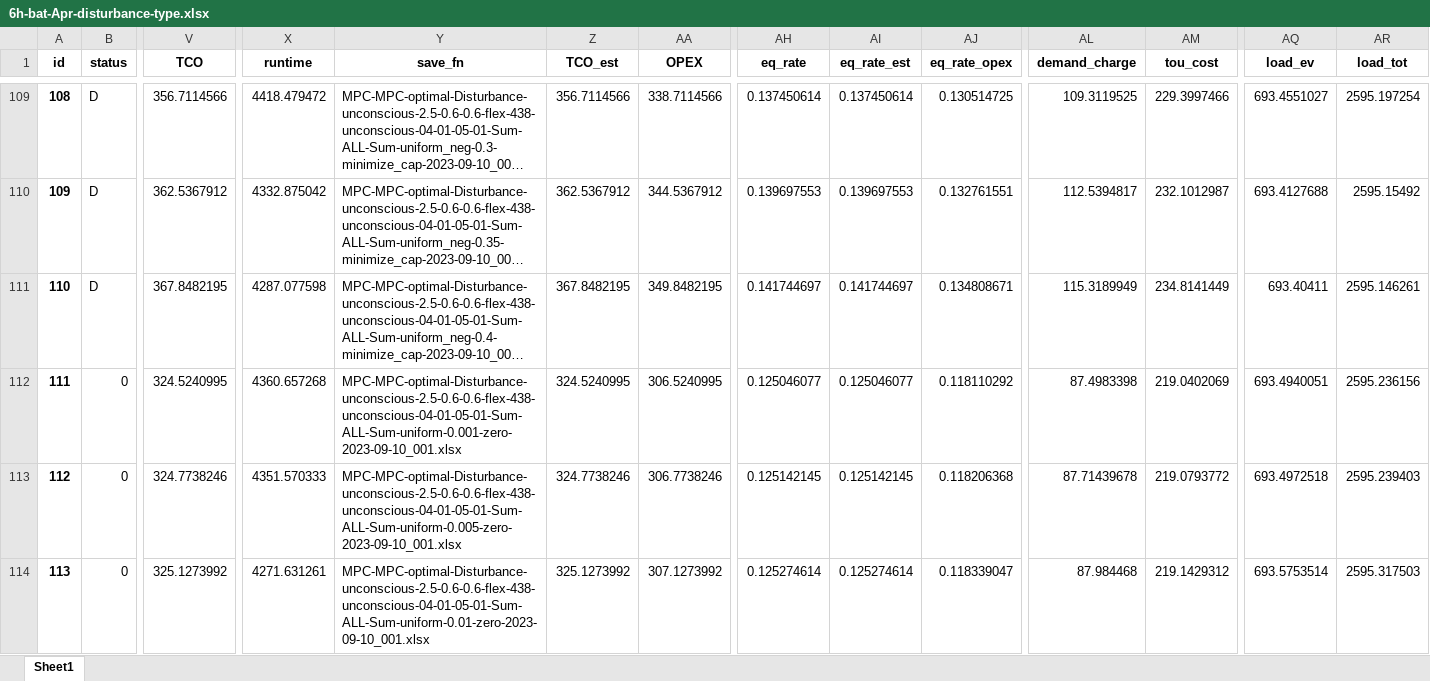
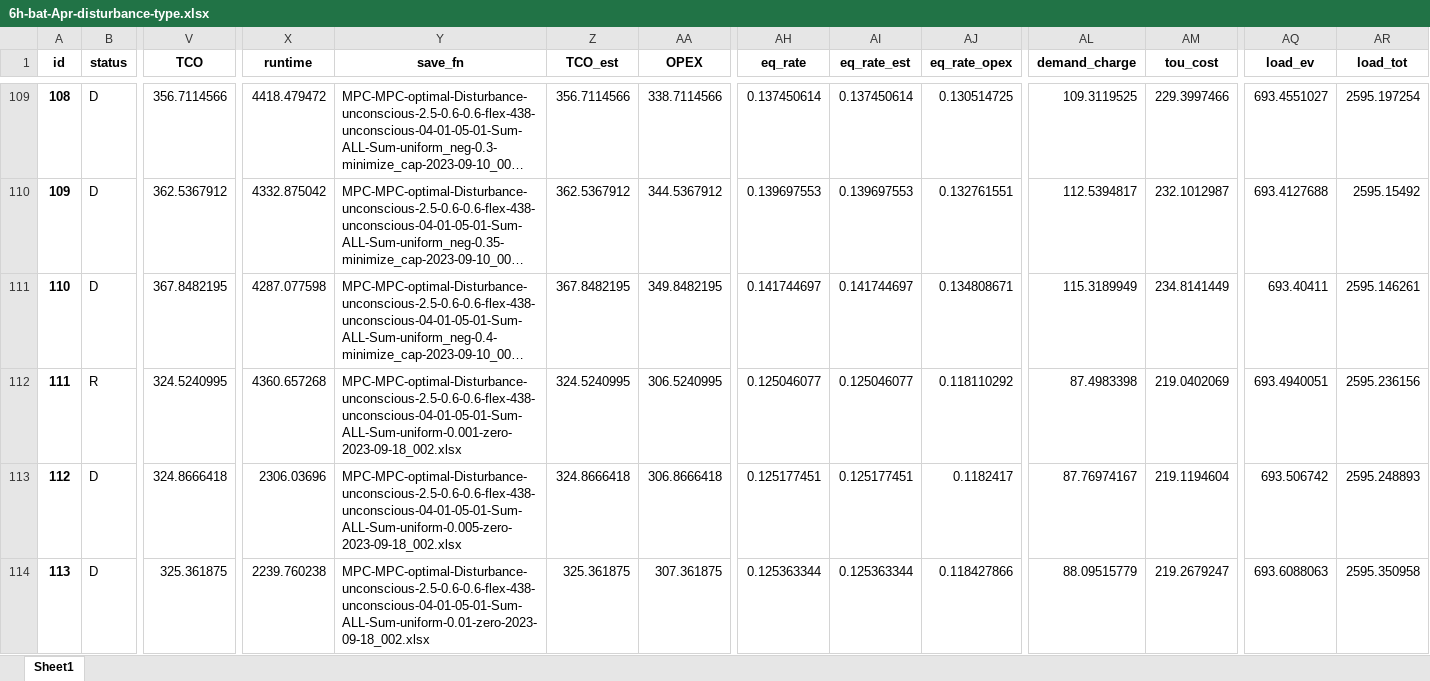
Before and after one commit to AarenLee07/Microgrid-Optimizer, an Excel workbook: output/experiments/thesis_value_of_information/uniform-hour/6h-bat-Apr-disturbance-type.xlsx, sheet Sheet1, drawn as a sheet; only a part is shown, gaps mark what is left out; long unchanged cells end in …; values as stored, in another font and other column widths than the file's, no borders; the diff covers the shown part only; the diff names each change by its address in the sheet, - before the commit and + after, or states it on an @@ line.

```diff
--- a/output/experiments/thesis_value_of_information/uniform-hour/6h-bat-Apr-disturbance-type.xlsx (sheet Sheet1)
+++ b/output/experiments/thesis_value_of_information/uniform-hour/6h-bat-Apr-disturbance-type.xlsx (sheet Sheet1)
-B112 (status): 0
+B112 (status): R
-Y112 (save_fn): MPC-MPC-optimal-Disturbance-unconscious-2.5-0.6-0.6-flex-438-unconscious-04-01-05-01-Sum-ALL-Sum-uniform-0.001-zero-2023-09-10_001.xlsx
+Y112 (save_fn): MPC-MPC-optimal-Disturbance-unconscious-2.5-0.6-0.6-flex-438-unconscious-04-01-05-01-Sum-ALL-Sum-uniform-0.001-zero-2023-09-18_002.xlsx
-B113:B114 (status): 0
+B113:B114 (status): D
-V113 (TCO): 324.7738246
+V113 (TCO): 324.8666418
-X113 (runtime): 4351.570333
+X113 (runtime): 2306.03696
-Y113 (save_fn): MPC-MPC-optimal-Disturbance-unconscious-2.5-0.6-0.6-flex-438-unconscious-04-01-05-01-Sum-ALL-Sum-uniform-0.005-zero-2023-09-10_001.xlsx
+Y113 (save_fn): MPC-MPC-optimal-Disturbance-unconscious-2.5-0.6-0.6-flex-438-unconscious-04-01-05-01-Sum-ALL-Sum-uniform-0.005-zero-2023-09-18_002.xlsx
-Z113 (TCO_est): 324.7738246
+Z113 (TCO_est): 324.8666418
-AA113 (OPEX): 306.7738246
+AA113 (OPEX): 306.8666418
-AH113 (eq_rate): 0.125142145
+AH113 (eq_rate): 0.125177451
-AI113 (eq_rate_est): 0.125142145
+AI113 (eq_rate_est): 0.125177451
-AJ113 (eq_rate_opex): 0.118206368
+AJ113 (eq_rate_opex): 0.1182417
-AL113 (demand_charge): 87.71439678
+AL113 (demand_charge): 87.76974167
-AM113 (tou_cost): 219.0793772
+AM113 (tou_cost): 219.1194604
-AQ113 (load_ev): 693.4972518
+AQ113 (load_ev): 693.506742
-AR113 (load_tot): 2595.239403
+AR113 (load_tot): 2595.248893
-V114 (TCO): 325.1273992
+V114 (TCO): 325.361875
-X114 (runtime): 4271.631261
+X114 (runtime): 2239.760238
-Y114 (save_fn): MPC-MPC-optimal-Disturbance-unconscious-2.5-0.6-0.6-flex-438-unconscious-04-01-05-01-Sum-ALL-Sum-uniform-0.01-zero-2023-09-10_001.xlsx
+Y114 (save_fn): MPC-MPC-optimal-Disturbance-unconscious-2.5-0.6-0.6-flex-438-unconscious-04-01-05-01-Sum-ALL-Sum-uniform-0.01-zero-2023-09-18_002.xlsx
-Z114 (TCO_est): 325.1273992
+Z114 (TCO_est): 325.361875
-AA114 (OPEX): 307.1273992
+AA114 (OPEX): 307.361875
-AH114 (eq_rate): 0.125274614
+AH114 (eq_rate): 0.125363344
-AI114 (eq_rate_est): 0.125274614
+AI114 (eq_rate_est): 0.125363344
-AJ114 (eq_rate_opex): 0.118339047
+AJ114 (eq_rate_opex): 0.118427866
-AL114 (demand_charge): 87.984468
+AL114 (demand_charge): 88.09515779
-AM114 (tou_cost): 219.1429312
+AM114 (tou_cost): 219.2679247
-AQ114 (load_ev): 693.5753514
+AQ114 (load_ev): 693.6088063
-AR114 (load_tot): 2595.317503
+AR114 (load_tot): 2595.350958
```
Also changed, not shown: 1074 edited cells elsewhere in this sheet, output/experiments/thesis_value_of_information/uniform-hour/6h-bat-May-disturbance-type.xlsx, output/experiments/thesis_value_of_information/uniform-hour/6h-bat-Oct-disturbance-type.xlsx, 45 other files.
